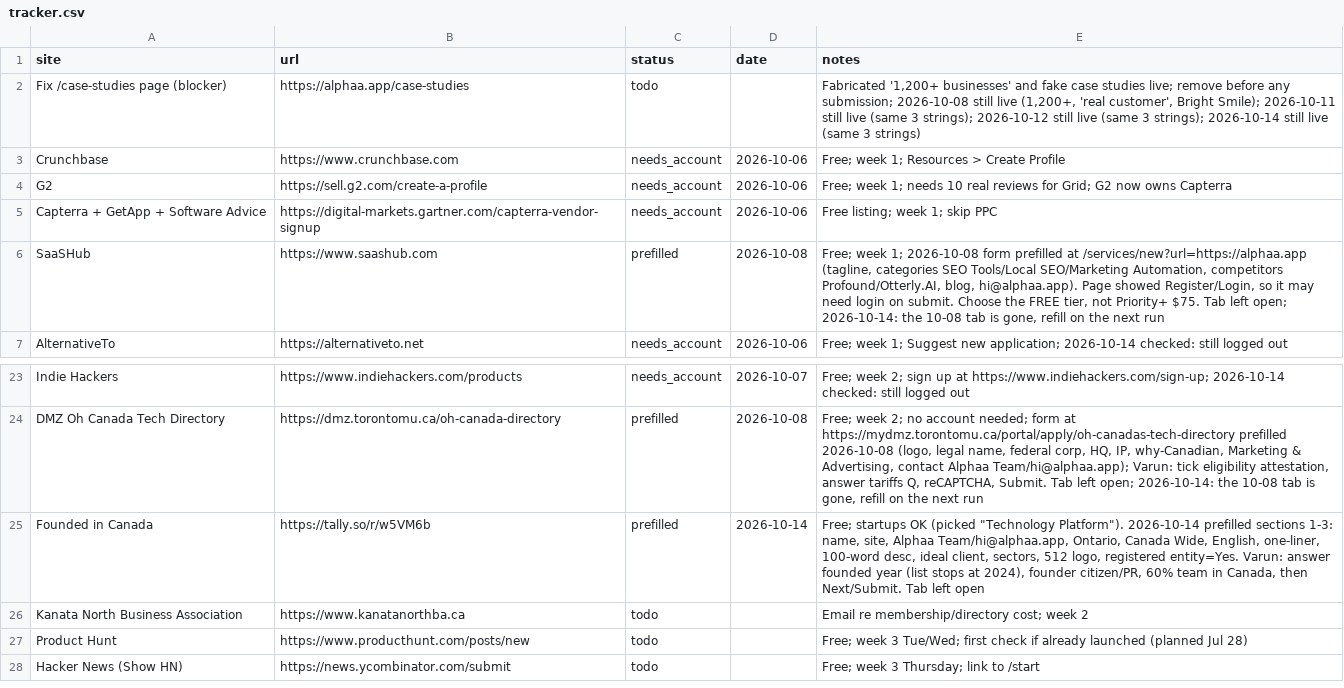
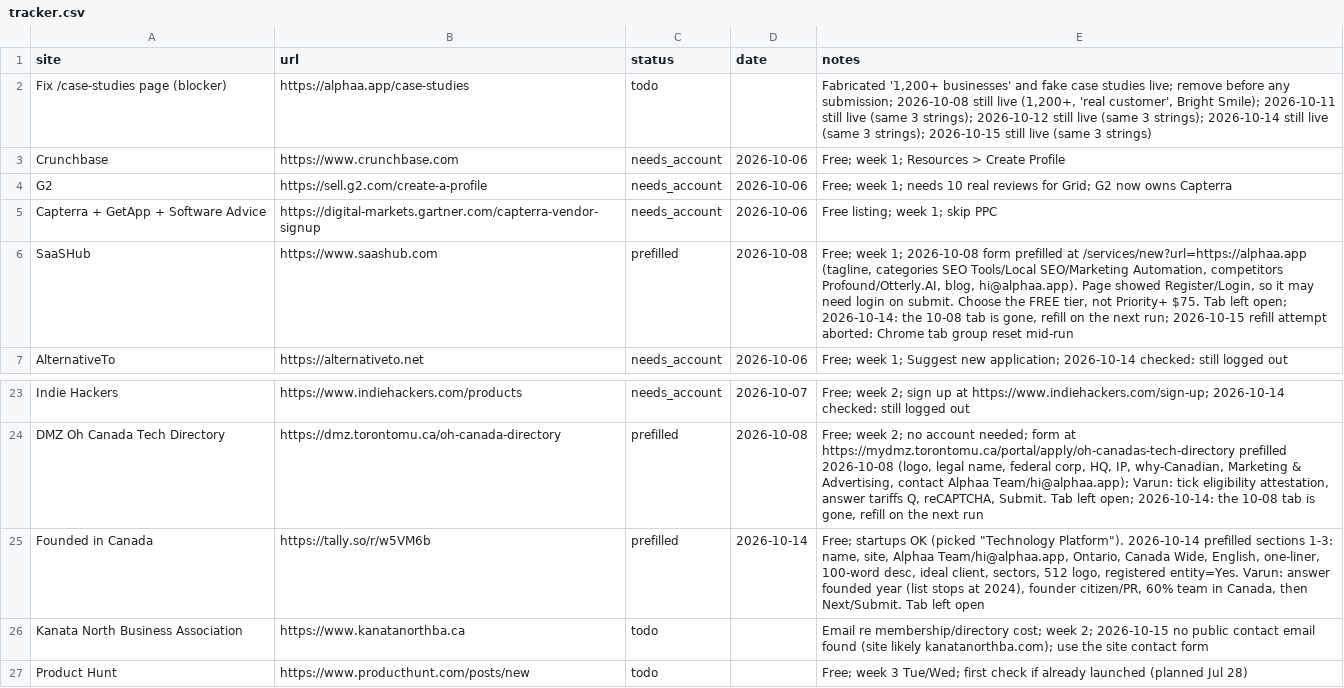
Before and after one commit to varunsharma014-commits/alphaa, a CSV file: marketing/backlinks/tracker.csv, drawn as a sheet; only a part is shown, gaps mark what is left out; the shorter side is filled out with more unchanged rows.

```diff
--- a/marketing/backlinks/tracker.csv
+++ b/marketing/backlinks/tracker.csv
@@ -1,3 +1,3 @@
 site,url,status,date,notes
-Fix /case-studies page (blocker),https://alphaa.app/case-studies,todo,,"Fabricated '1,200+ businesses' and fake case studies live; remove before any submission; 2026-10-08 still live (1,200+, 'real customer', Bright Smile); 2026-10-11 still live (same 3 strings); 2026-10-12 still live (same 3 strings); 2026-10-14 still live (same 3 strings)"
+Fix /case-studies page (blocker),https://alphaa.app/case-studies,todo,,"Fabricated '1,200+ businesses' and fake case studies live; remove before any submission; 2026-10-08 still live (1,200+, 'real customer', Bright Smile); 2026-10-11 still live (same 3 strings); 2026-10-12 still live (same 3 strings); 2026-10-14 still live (same 3 strings); 2026-10-15 still live (same 3 strings)"
 Crunchbase,https://www.crunchbase.com,needs_account,2026-10-06,Free; week 1; Resources > Create Profile
@@ -5,3 +5,3 @@ G2,https://sell.g2.com/create-a-profile,needs_account,2026-10-06,Free; week 1; n
 Capterra + GetApp + Software Advice,https://digital-markets.gartner.com/capterra-vendor-signup,needs_account,2026-10-06,Free listing; week 1; skip PPC
-SaaSHub,https://www.saashub.com,prefilled,2026-10-08,"Free; week 1; 2026-10-08 form prefilled at /services/new?url=https://alphaa.app (tagline, categories SEO Tools/Local SEO/Marketing Automation, competitors Profound/Otterly.AI, blog, hi@alphaa.app). Page showed Register/Login, so it may need login on submit. Choose the FREE tier, not Priority+ $75. Tab left open; 2026-10-14: the 10-08 tab is gone, refill on the next run"
+SaaSHub,https://www.saashub.com,prefilled,2026-10-08,"Free; week 1; 2026-10-08 form prefilled at /services/new?url=https://alphaa.app (tagline, categories SEO Tools/Local SEO/Marketing Automation, competitors Profound/Otterly.AI, blog, hi@alphaa.app). Page showed Register/Login, so it may need login on submit. Choose the FREE tier, not Priority+ $75. Tab left open; 2026-10-14: the 10-08 tab is gone, refill on the next run; 2026-10-15 refill attempt aborted: Chrome tab group reset mid-run"
 AlternativeTo,https://alternativeto.net,needs_account,2026-10-06,Free; week 1; Suggest new application; 2026-10-14 checked: still logged out
@@ -25,3 +25,3 @@ DMZ Oh Canada Tech Directory,https://dmz.torontomu.ca/oh-canada-directory,prefil
 Founded in Canada,https://tally.so/r/w5VM6b,prefilled,2026-10-14,"Free; startups OK (picked ""Technology Platform""). 2026-10-14 prefilled sections 1-3: name, site, Alphaa Team/hi@alphaa.app, Ontario, Canada Wide, English, one-liner, 100-word desc, ideal client, sectors, 512 logo, registered entity=Yes. Varun: answer founded year (list stops at 2024), founder citizen/PR, 60% team in Canada, then Next/Submit. Tab left open"
-Kanata North Business Association,https://www.kanatanorthba.ca,todo,,Email re membership/directory cost; week 2
+Kanata North Business Association,https://www.kanatanorthba.ca,todo,,Email re membership/directory cost; week 2; 2026-10-15 no public contact email found (site likely kanatanorthba.com); use the site contact form
 Product Hunt,https://www.producthunt.com/posts/new,todo,,Free; week 3 Tue/Wed; first check if already launched (planned Jul 28)
```
Also changed, not shown: 1 other file.
